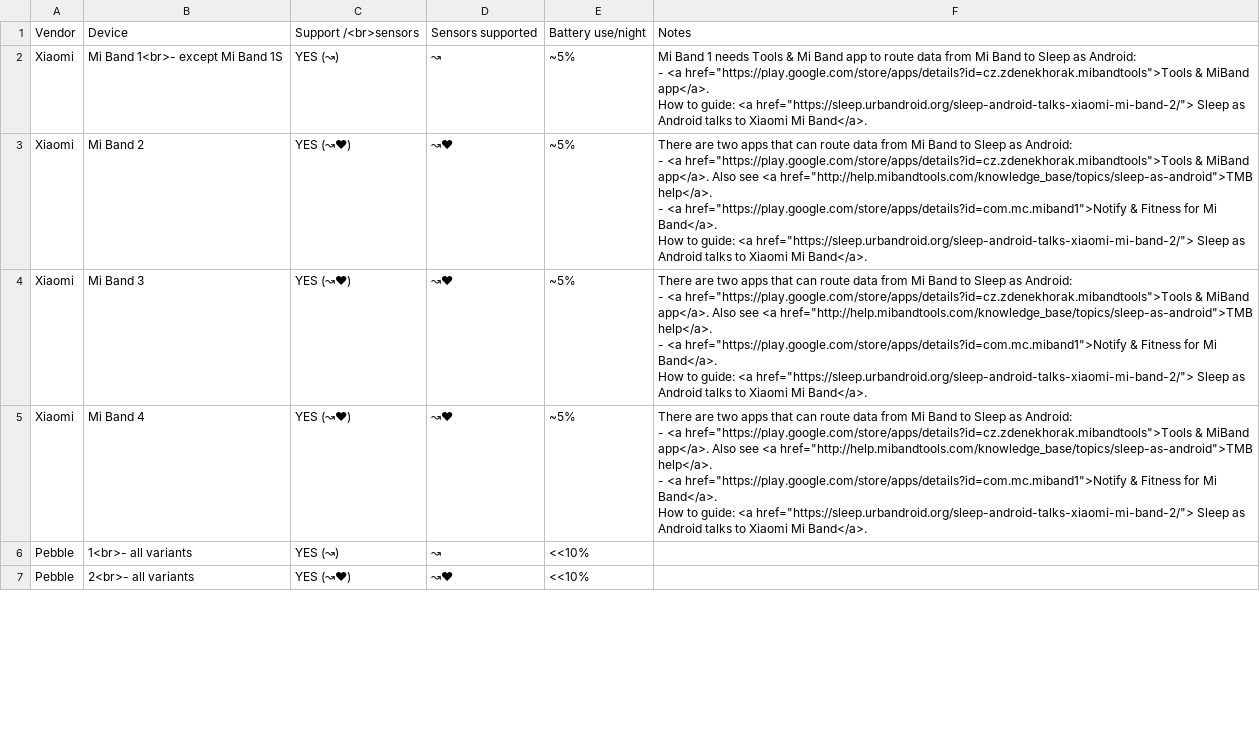
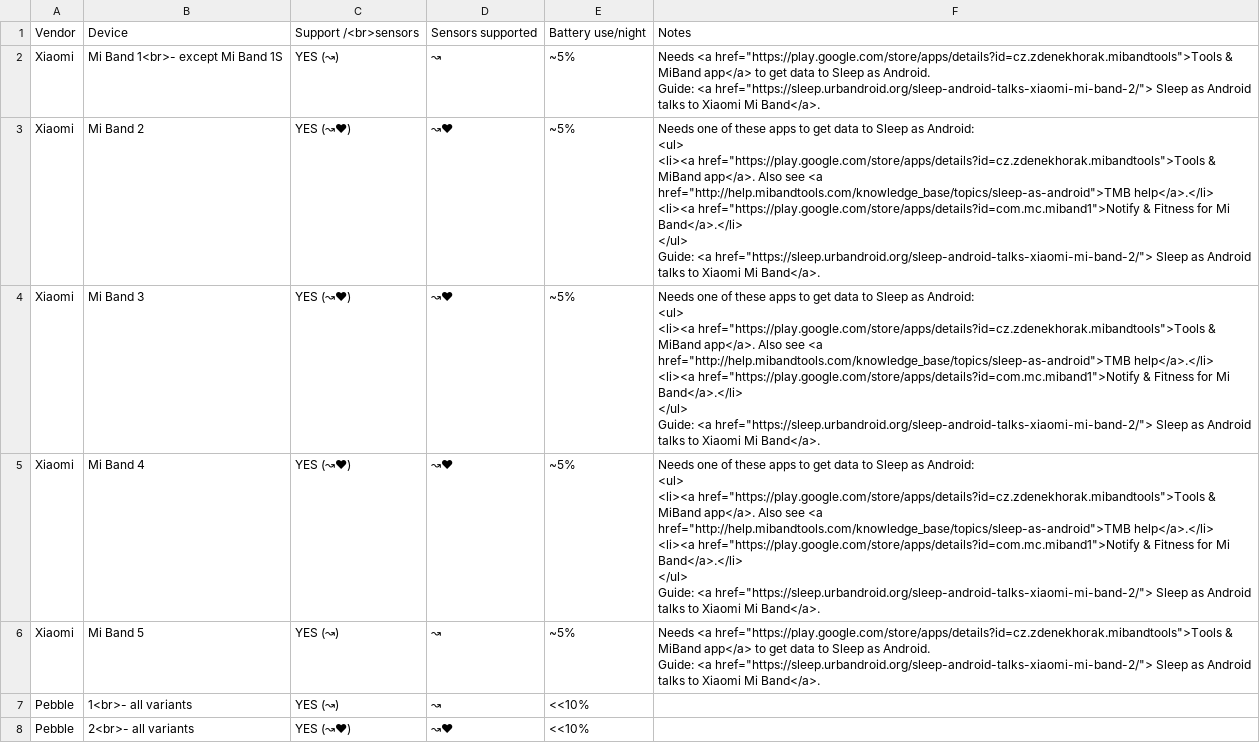
Before and after one commit to urbandroid-team/sleep-docs, a CSV file: _data/wearables.csv, drawn as a sheet; only a part is shown; the diff covers the shown part only.

Commit message:
Wearables

```diff
--- a/_data/wearables.csv
+++ b/_data/wearables.csv
@@ -1,17 +1,29 @@
 Vendor,Device,Support /<br>sensors,Sensors supported,Battery use/night,Notes
-Xiaomi,Mi Band 1<br>- except Mi Band 1S,YES (↝),↝,~5%,"Mi Band 1 needs Tools & Mi Band app to route data from Mi Band to Sleep as Android:
-- <a href=""https://play.google.com/store/apps/details?id=cz.zdenekhorak.mibandtools"">Tools & MiBand app</a>.
-How to guide: <a href=""https://sleep.urbandroid.org/sleep-android-talks-xiaomi-mi-band-2/""> Sleep as Android talks to Xiaomi Mi Band</a>."
-Xiaomi,Mi Band 2,YES (↝❤),↝❤,~5%,"There are two apps that can route data from Mi Band to Sleep as Android:
-- <a href=""https://play.google.com/store/apps/details?id=cz.zdenekhorak.mibandtools"">Tools & MiBand app</a>. Also see <a href=""http://help.mibandtools.com/knowledge_base/topics/sleep-as-android"">TMB help</a>.
-- <a href=""https://play.google.com/store/apps/details?id=com.mc.miband1"">Notify & Fitness for Mi Band</a>.
-How to guide: <a href=""https://sleep.urbandroid.org/sleep-android-talks-xiaomi-mi-band-2/""> Sleep as Android talks to Xiaomi Mi Band</a>."
-Xiaomi,Mi Band 3,YES (↝❤),↝❤,~5%,"There are two apps that can route data from Mi Band to Sleep as Android:
-- <a href=""https://play.google.com/store/apps/details?id=cz.zdenekhorak.mibandtools"">Tools & MiBand app</a>. Also see <a href=""http://help.mibandtools.com/knowledge_base/topics/sleep-as-android"">TMB help</a>.
-- <a href=""https://play.google.com/store/apps/details?id=com.mc.miband1"">Notify & Fitness for Mi Band</a>.
-How to guide: <a href=""https://sleep.urbandroid.org/sleep-android-talks-xiaomi-mi-band-2/""> Sleep as Android talks to Xiaomi Mi Band</a>."
-Xiaomi,Mi Band 4,YES (↝❤),↝❤,~5%,"There are two apps that can route data from Mi Band to Sleep as Android:
-- <a href=""https://play.google.com/store/apps/details?id=cz.zdenekhorak.mibandtools"">Tools & MiBand app</a>. Also see <a href=""http://help.mibandtools.com/knowledge_base/topics/sleep-as-android"">TMB help</a>.
-- <a href=""https://play.google.com/store/apps/details?id=com.mc.miband1"">Notify & Fitness for Mi Band</a>.
-How to guide: <a href=""https://sleep.urbandroid.org/sleep-android-talks-xiaomi-mi-band-2/""> Sleep as Android talks to Xiaomi Mi Band</a>."
+Xiaomi,Mi Band 1<br>- except Mi Band 1S,YES (↝),↝,~5%,"Needs <a href=""https://play.google.com/store/apps/details?id=cz.zdenekhorak.mibandtools"">Tools & MiBand app</a> to get data to Sleep as Android.
+
+Guide: <a href=""https://sleep.urbandroid.org/sleep-android-talks-xiaomi-mi-band-2/""> Sleep as Android talks to Xiaomi Mi Band</a>."
+Xiaomi,Mi Band 2,YES (↝❤),↝❤,~5%,"Needs one of these apps to get data to Sleep as Android:
+<ul>
+<li><a href=""https://play.google.com/store/apps/details?id=cz.zdenekhorak.mibandtools"">Tools & MiBand app</a>. Also see <a href=""http://help.mibandtools.com/knowledge_base/topics/sleep-as-android"">TMB help</a>.</li>
+<li><a href=""https://play.google.com/store/apps/details?id=com.mc.miband1"">Notify & Fitness for Mi Band</a>.</li>
+</ul>
+
+Guide: <a href=""https://sleep.urbandroid.org/sleep-android-talks-xiaomi-mi-band-2/""> Sleep as Android talks to Xiaomi Mi Band</a>."
+Xiaomi,Mi Band 3,YES (↝❤),↝❤,~5%,"Needs one of these apps to get data to Sleep as Android:
+<ul>
+<li><a href=""https://play.google.com/store/apps/details?id=cz.zdenekhorak.mibandtools"">Tools & MiBand app</a>. Also see <a href=""http://help.mibandtools.com/knowledge_base/topics/sleep-as-android"">TMB help</a>.</li>
+<li><a href=""https://play.google.com/store/apps/details?id=com.mc.miband1"">Notify & Fitness for Mi Band</a>.</li>
+</ul>
+
+Guide: <a href=""https://sleep.urbandroid.org/sleep-android-talks-xiaomi-mi-band-2/""> Sleep as Android talks to Xiaomi Mi Band</a>."
+Xiaomi,Mi Band 4,YES (↝❤),↝❤,~5%,"Needs one of these apps to get data to Sleep as Android:
+<ul>
+<li><a href=""https://play.google.com/store/apps/details?id=cz.zdenekhorak.mibandtools"">Tools & MiBand app</a>. Also see <a href=""http://help.mibandtools.com/knowledge_base/topics/sleep-as-android"">TMB help</a>.</li>
+<li><a href=""https://play.google.com/store/apps/details?id=com.mc.miband1"">Notify & Fitness for Mi Band</a>.</li>
+</ul>
+
+Guide: <a href=""https://sleep.urbandroid.org/sleep-android-talks-xiaomi-mi-band-2/""> Sleep as Android talks to Xiaomi Mi Band</a>."
+Xiaomi,Mi Band 5,YES (↝),↝,~5%,"Needs <a href=""https://play.google.com/store/apps/details?id=cz.zdenekhorak.mibandtools"">Tools & MiBand app</a> to get data to Sleep as Android.
+
+Guide: <a href=""https://sleep.urbandroid.org/sleep-android-talks-xiaomi-mi-band-2/""> Sleep as Android talks to Xiaomi Mi Band</a>."
 Pebble,1<br>- all variants,YES (↝),↝,<<10%,
```
Also changed, not shown: 5 edited cells elsewhere in this file, 4 other files.
